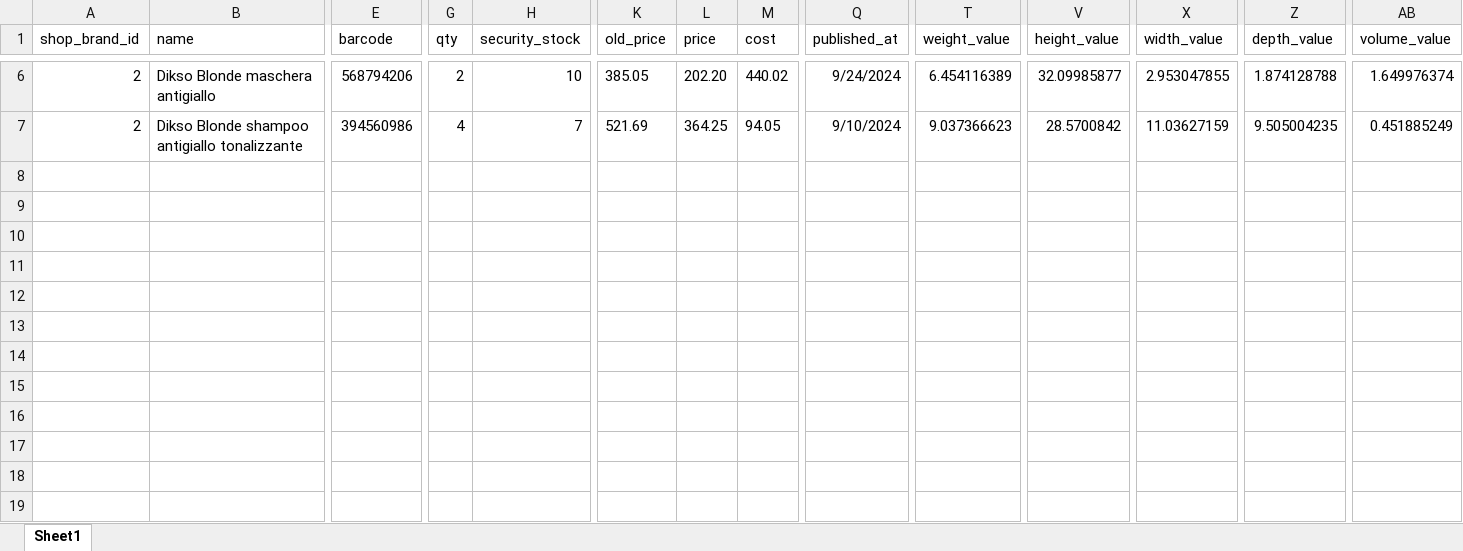
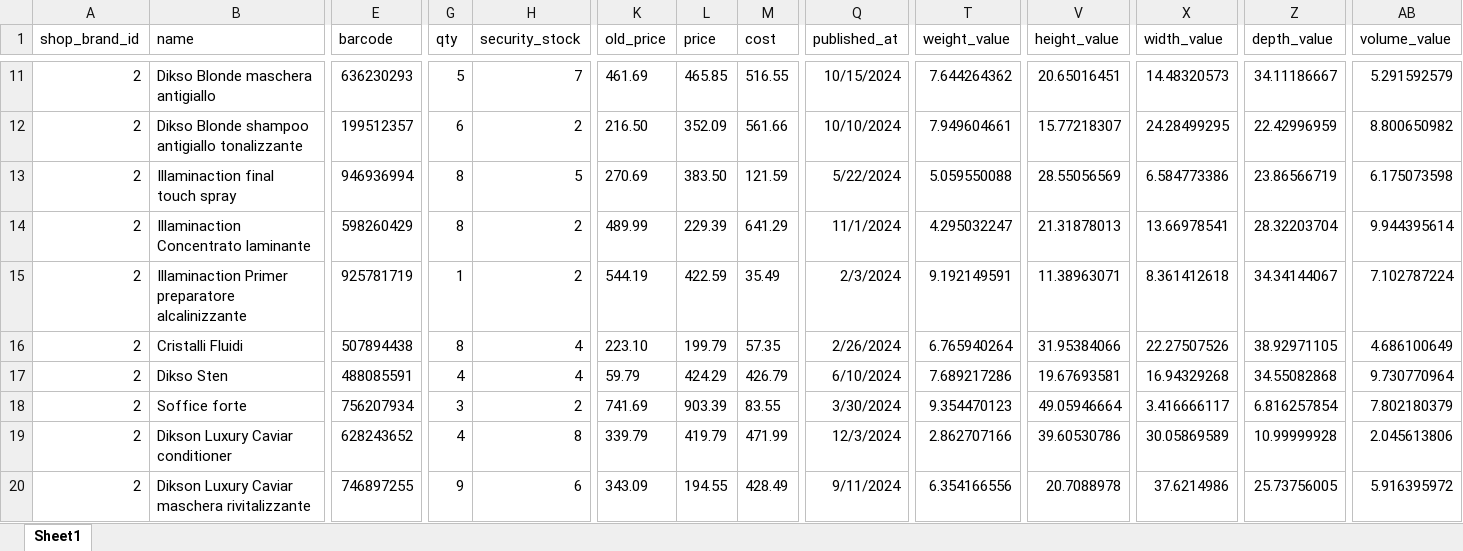
Before and after one commit to selhabibe/muster-dikson-project, an Excel workbook: public/exports/product_list_2024_12.xlsx, sheet Sheet1, drawn as a sheet; only a part is shown, gaps mark what is left out; values as stored, in another font and other column widths than the file's, no borders; addresses are those after the commit; rows hold the shown columns only; the diff covers the shown part only; the diff names each change by its address in the sheet, - before the commit and + after, or states it on an @@ line.

```diff
--- a/public/exports/product_list_2024_12.xlsx (sheet Sheet1)
+++ b/public/exports/product_list_2024_12.xlsx (sheet Sheet1)
-E11 (barcode): 568794206
+E11 (barcode): 636230293
-G11 (qty): 2
+G11 (qty): 5
-H11 (security_stock): 10
+H11 (security_stock): 7
-K11 (old_price): 385.05
+K11 (old_price): 461.69
-L11 (price): 202.20
+L11 (price): 465.85
-M11 (cost): 440.02
+M11 (cost): 516.55
-Q11 (published_at): 9/24/2024
+Q11 (published_at): 10/15/2024
-T11 (weight_value): 6.454116389
+T11 (weight_value): 7.644264362
-V11 (height_value): 32.09985877
+V11 (height_value): 20.65016451
-X11 (width_value): 2.953047855
+X11 (width_value): 14.48320573
-Z11 (depth_value): 1.874128788
+Z11 (depth_value): 34.11186667
-AB11 (volume_value): 1.649976374
+AB11 (volume_value): 5.291592579
-E12 (barcode): 394560986
+E12 (barcode): 199512357
-G12 (qty): 4
+G12 (qty): 6
-H12 (security_stock): 7
+H12 (security_stock): 2
-K12 (old_price): 521.69
+K12 (old_price): 216.50
-L12 (price): 364.25
+L12 (price): 352.09
-M12 (cost): 94.05
+M12 (cost): 561.66
-Q12 (published_at): 9/10/2024
+Q12 (published_at): 10/10/2024
-T12 (weight_value): 9.037366623
+T12 (weight_value): 7.949604661
-V12 (height_value): 28.5700842
+V12 (height_value): 15.77218307
-X12 (width_value): 11.03627159
+X12 (width_value): 24.28499295
-Z12 (depth_value): 9.505004235
+Z12 (depth_value): 22.42996959
-AB12 (volume_value): 0.451885249
+AB12 (volume_value): 8.800650982
+row 13: 2 | Illaminaction final touch spray | 946936994 | 8 | 5 | 270.69 | 383.50 | 121.59 | 5/22/2024 | 5.059550088 | 28.55056569 | 6.584773386 | 23.86566719 | 6.175073598
+row 14: 2 | Illaminaction Concentrato laminante | 598260429 | 8 | 2 | 489.99 | 229.39 | 641.29 | 11/1/2024 | 4.295032247 | 21.31878013 | 13.66978541 | 28.32203704 | 9.944395614
+row 15: 2 | Illaminaction Primer preparatore alcalinizzante | 925781719 | 1 | 2 | 544.19 | 422.59 | 35.49 | 2/3/2024 | 9.192149591 | 11.38963071 | 8.361412618 | 34.34144067 | 7.102787224
+row 16: 2 | Cristalli Fluidi | 507894438 | 8 | 4 | 223.10 | 199.79 | 57.35 | 2/26/2024 | 6.765940264 | 31.95384066 | 22.27507526 | 38.92971105 | 4.686100649
+row 17: 2 | Dikso Sten | 488085591 | 4 | 4 | 59.79 | 424.29 | 426.79 | 6/10/2024 | 7.689217286 | 19.67693581 | 16.94329268 | 34.55082868 | 9.730770964
+row 18: 2 | Soffice forte | 756207934 | 3 | 2 | 741.69 | 903.39 | 83.55 | 3/30/2024 | 9.354470123 | 49.05946664 | 3.416666117 | 6.816257854 | 7.802180379
+row 19: 2 | Dikson Luxury Caviar conditioner | 628243652 | 4 | 8 | 339.79 | 419.79 | 471.99 | 12/3/2024 | 2.862707166 | 39.60530786 | 30.05869589 | 10.99999928 | 2.045613806
+row 20: 2 | Dikson Luxury Caviar maschera rivitalizzante | 746897255 | 9 | 6 | 343.09 | 194.55 | 428.49 | 9/11/2024 | 6.354166556 | 20.7088978 | 37.6214986 | 25.73756005 | 5.916395972
```
Also changed, not shown: 25 added rows and 50 edited cells elsewhere in this sheet, public/dikson_products_list_2024_12.xlsx, 2 other files.
